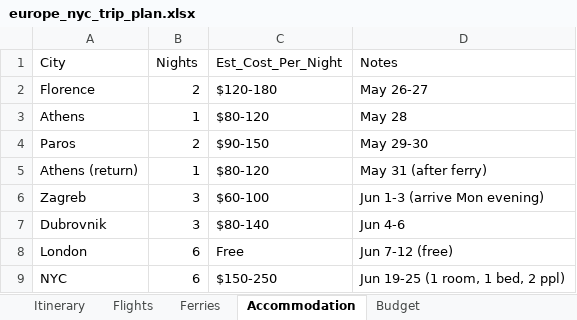
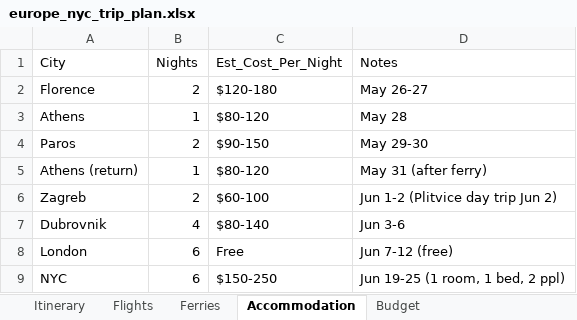
Before and after one commit to cavandonohoe/cavandonohoe.github.io, an Excel workbook: europe_nyc_trip_plan.xlsx, sheet Accommodation, drawn as a sheet; values as stored, in another font and other column widths than the file's, no borders; the diff names each change by its address in the sheet, - before the commit and + after, or states it on an @@ line.

Commit message:
Zagreb just for Plitvice, extra day to Dubrovnik (4 nights)

```diff
--- a/europe_nyc_trip_plan.xlsx (sheet Accommodation)
+++ b/europe_nyc_trip_plan.xlsx (sheet Accommodation)
-B6 (Nights): 3
+B6 (Nights): 2
-D6 (Notes): Jun 1-3 (arrive Mon evening)
+D6 (Notes): Jun 1-2 (Plitvice day trip Jun 2)
-B7 (Nights): 3
+B7 (Nights): 4
-D7 (Notes): Jun 4-6
+D7 (Notes): Jun 3-6
```
Also changed, not shown: sheet Itinerary, sheet Daily Costs (2 ppl), sheet Budget.
